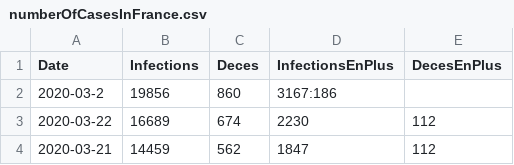
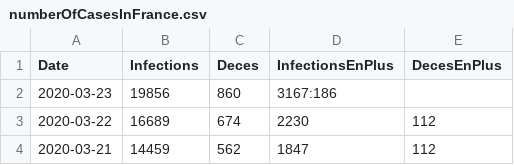
Before and after one commit to bacherecom/lecovid19.fr, a CSV file: numberOfCasesInFrance.csv, drawn as a sheet; only a part is shown.

Commit message:
Update numberOfCasesInFrance.csv

```diff
--- a/numberOfCasesInFrance.csv
+++ b/numberOfCasesInFrance.csv
@@ -1,3 +1,3 @@
 Date;Infections;Deces;InfectionsEnPlus;DecesEnPlus
-2020-03-2;19856;860;3167:186
+2020-03-23;19856;860;3167:186
 2020-03-22;16689;674;2230;112
```
